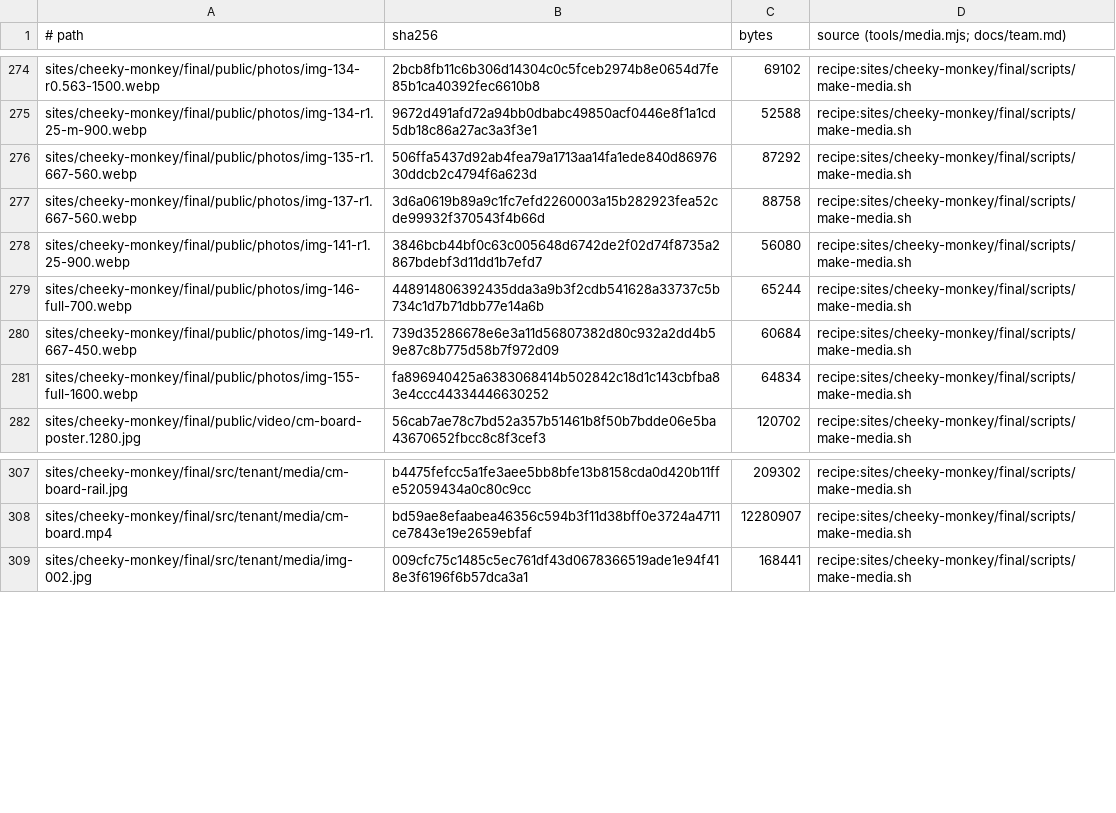
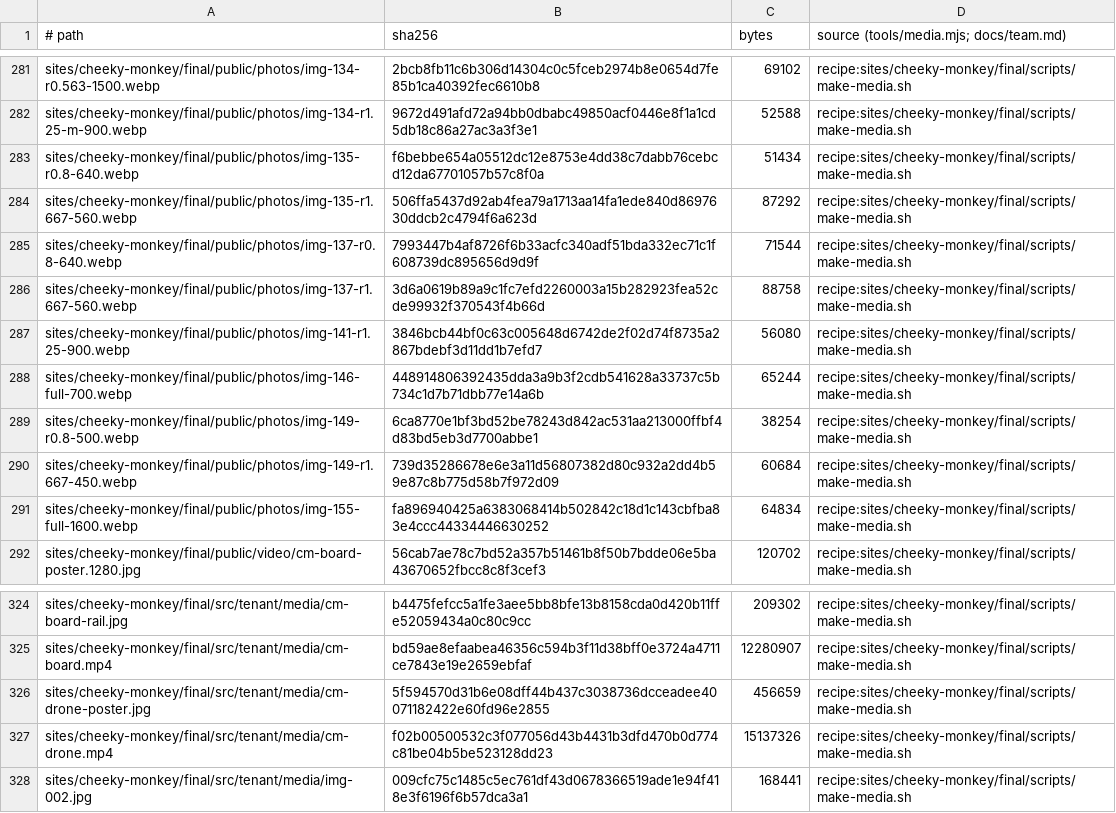
Before and after one commit to BloodyDeathRoll/oneshot, a TSV file: media/cheeky-monkey.tsv, drawn as a sheet; only a part is shown, gaps mark what is left out; the diff covers the shown part only; the diff names each change by its address in the sheet, - before the commit and + after, or states it on an @@ line.

```diff
--- a/media/cheeky-monkey.tsv
+++ b/media/cheeky-monkey.tsv
+row 283: sites/cheeky-monkey/final/public/photos/img-135-r0.8-640.webp | f6bebbe654a05512dc12e8753e4dd38c7dabb76cebcd12da67701057b57c8f0a | 51434 | recipe:sites/cheeky-monkey/final/scripts/make-media.sh
+row 285: sites/cheeky-monkey/final/public/photos/img-137-r0.8-640.webp | 7993447b4af8726f6b33acfc340adf51bda332ec71c1f608739dc895656d9d9f | 71544 | recipe:sites/cheeky-monkey/final/scripts/make-media.sh
+row 289: sites/cheeky-monkey/final/public/photos/img-149-r0.8-500.webp | 6ca8770e1bf3bd52be78243d842ac531aa213000ffbf4d83bd5eb3d7700abbe1 | 38254 | recipe:sites/cheeky-monkey/final/scripts/make-media.sh
+row 326: sites/cheeky-monkey/final/src/tenant/media/cm-drone-poster.jpg | 5f594570d31b6e08dff44b437c3038736dcceadee40071182422e60fd96e2855 | 456659 | recipe:sites/cheeky-monkey/final/scripts/make-media.sh
+row 327: sites/cheeky-monkey/final/src/tenant/media/cm-drone.mp4 | f02b00500532c3f077056d43b4431b3dfd470b0d774c81be04b5be523128dd23 | 15137326 | recipe:sites/cheeky-monkey/final/scripts/make-media.sh
```
Also changed, not shown: 14 added rows elsewhere in this file, 14 other files.
